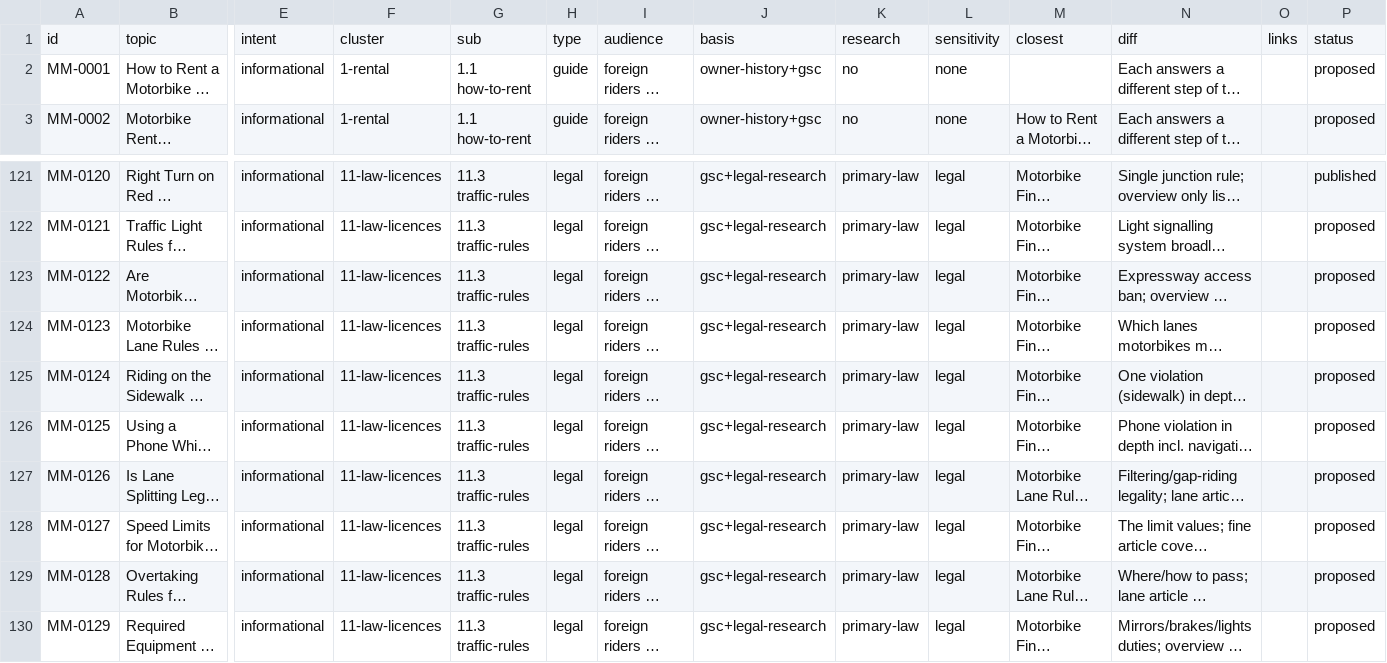
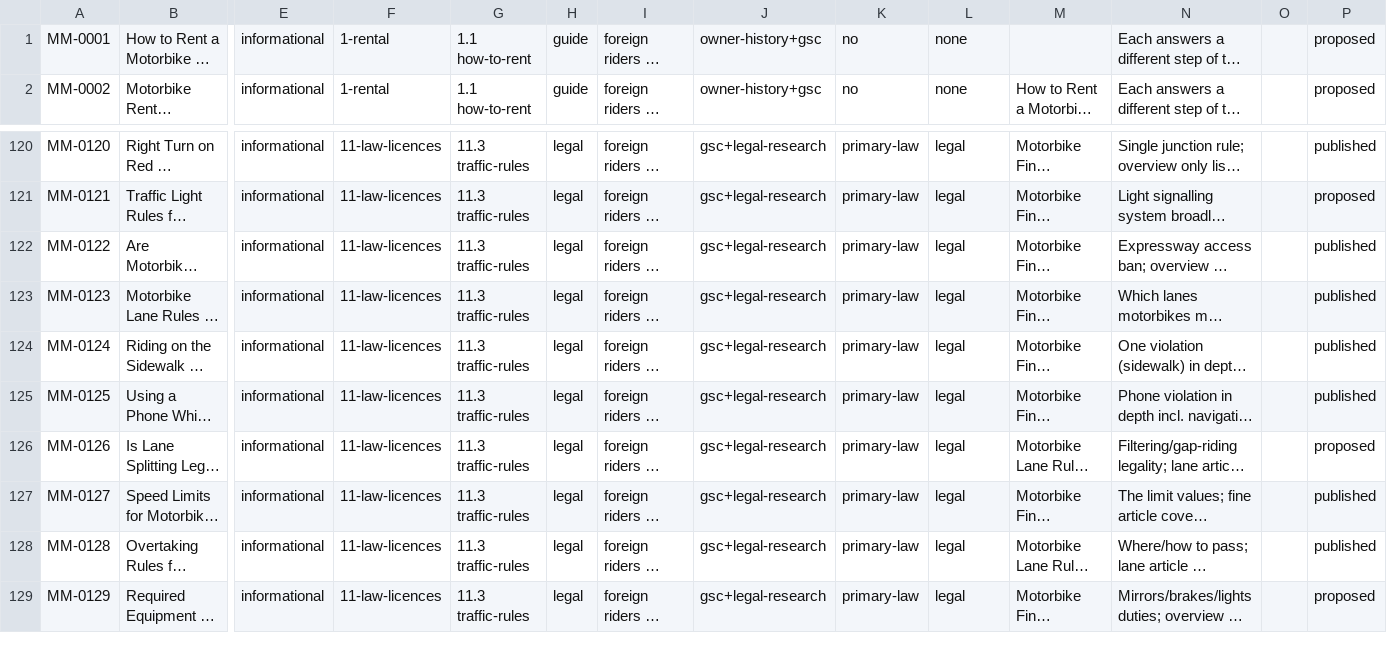
Before and after one commit to thuexemayhanoi/english, a CSV file: docs/matrix/master-matrix.csv, drawn as a sheet; only a part is shown, gaps mark what is left out; long unchanged cells end in …; removed rows and columns are numbered as before the commit, all else as after; rows hold the shown columns only; the diff covers the shown part only; the diff names each change by its address in the sheet, - before the commit and + after, or states it on an @@ line.

Commit message:
Batch 1 Slice 3: publish 30 VERIFIED law/licence articles (50 of 66 cluster-11 intents); sync matrix, batch status and state docs

```diff
--- a/docs/matrix/master-matrix.csv
+++ b/docs/matrix/master-matrix.csv
-row 1: id | topic | intent | cluster | sub | type | audience | basis | research | sensitivity | closest | diff | links | status
-P122:P125: proposed
+P122:P125: published
-P127:P128: proposed
+P127:P128: published
```
Also changed, not shown: 24 edited cells elsewhere in this file, 35 other files.
